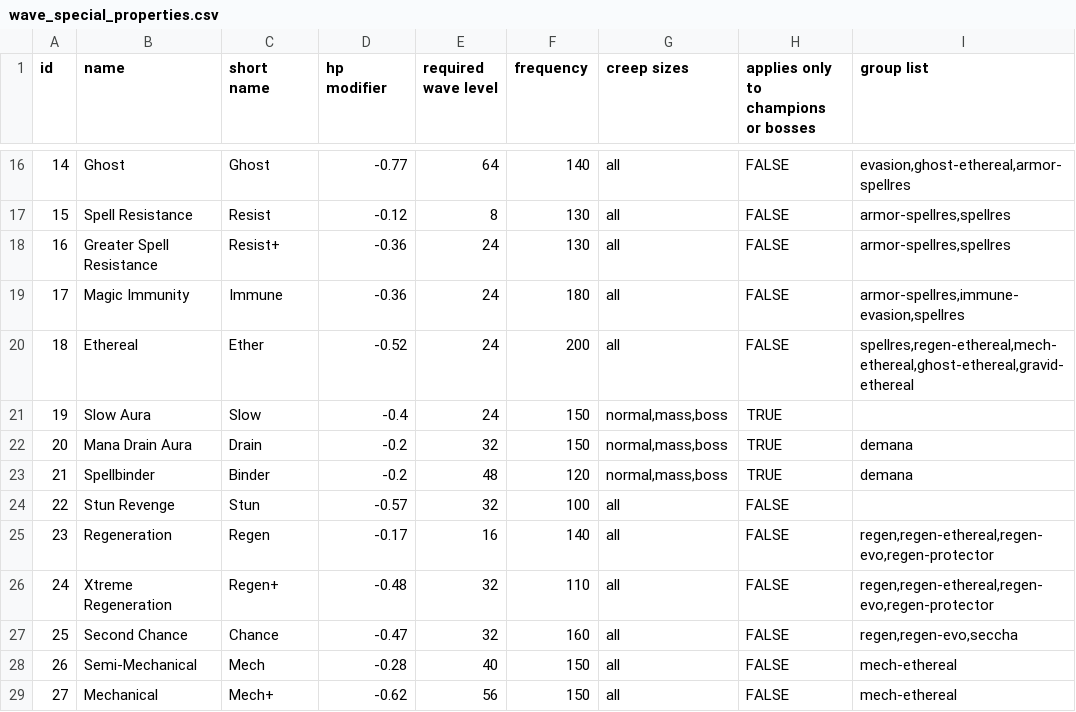
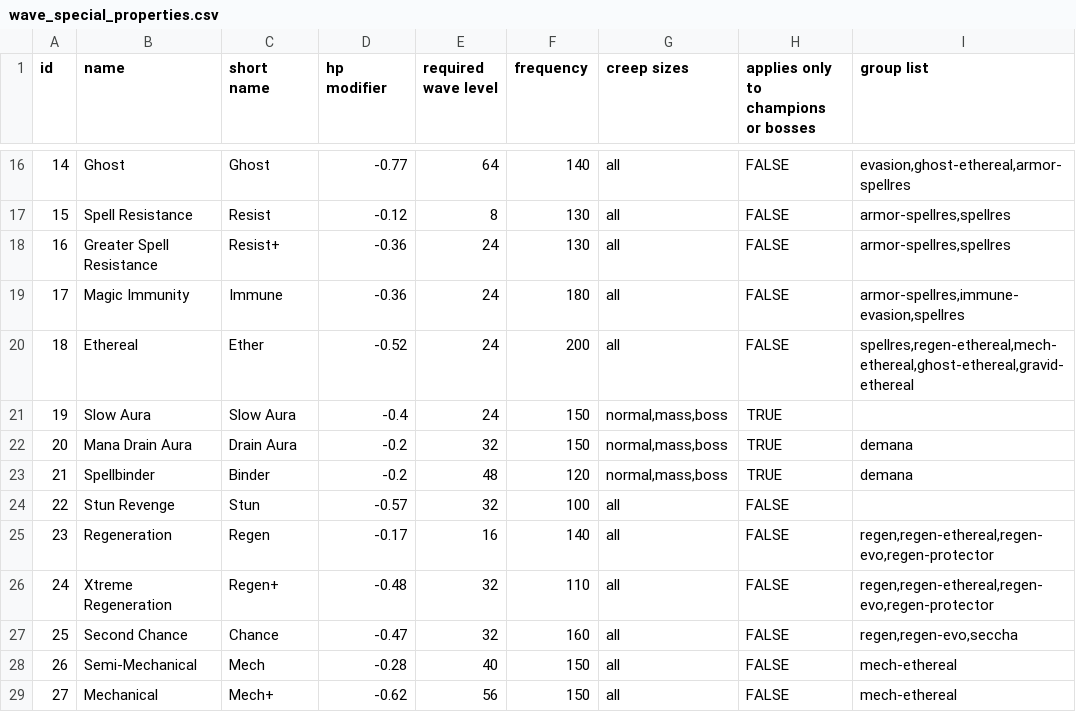
Before and after one commit to Praytic/youtd2, a CSV file: Data/wave_special_properties.csv, drawn as a sheet; only a part is shown, gaps mark what is left out; the diff names each change by its address in the sheet, - before the commit and + after, or states it on an @@ line.

Commit message:
Adjust short names of wave specials
"Slow" -> "Slow Aura" so it's not the same short name as "Slow" special
Also change "Drain" to "Drain Aura"

```diff
--- a/Data/wave_special_properties.csv
+++ b/Data/wave_special_properties.csv
-C21 (short name): Slow
+C21 (short name): Slow Aura
-C22 (short name): Drain
+C22 (short name): Drain Aura
```
